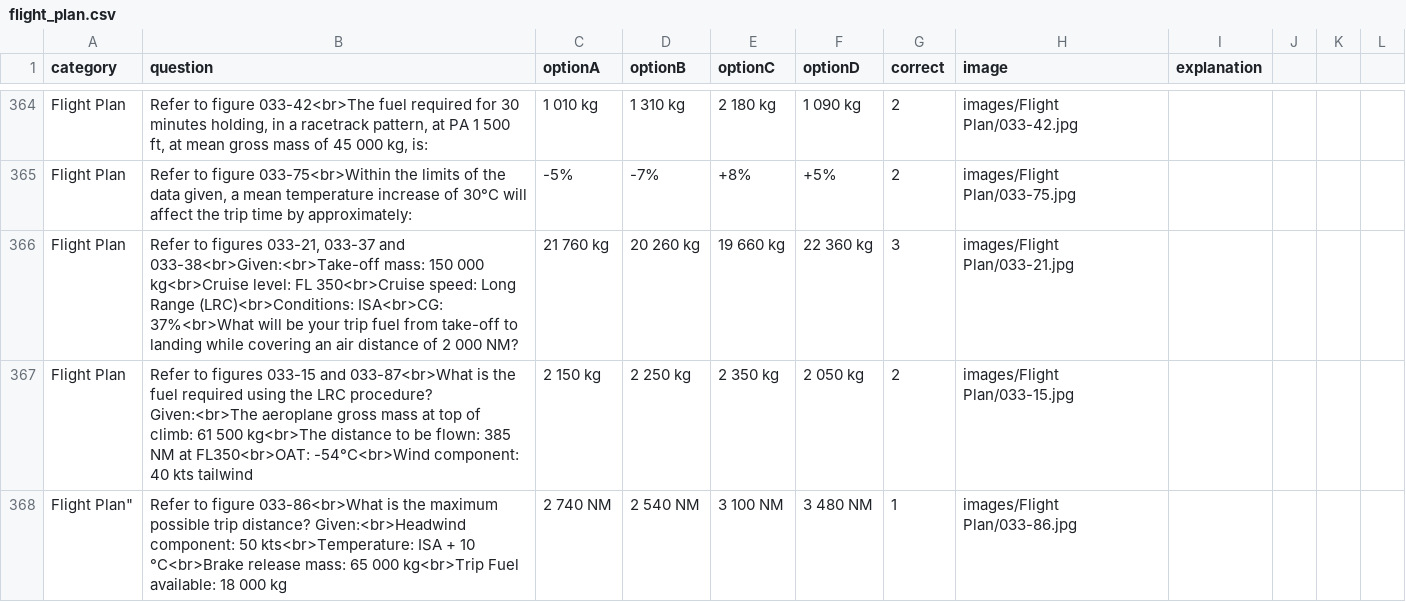
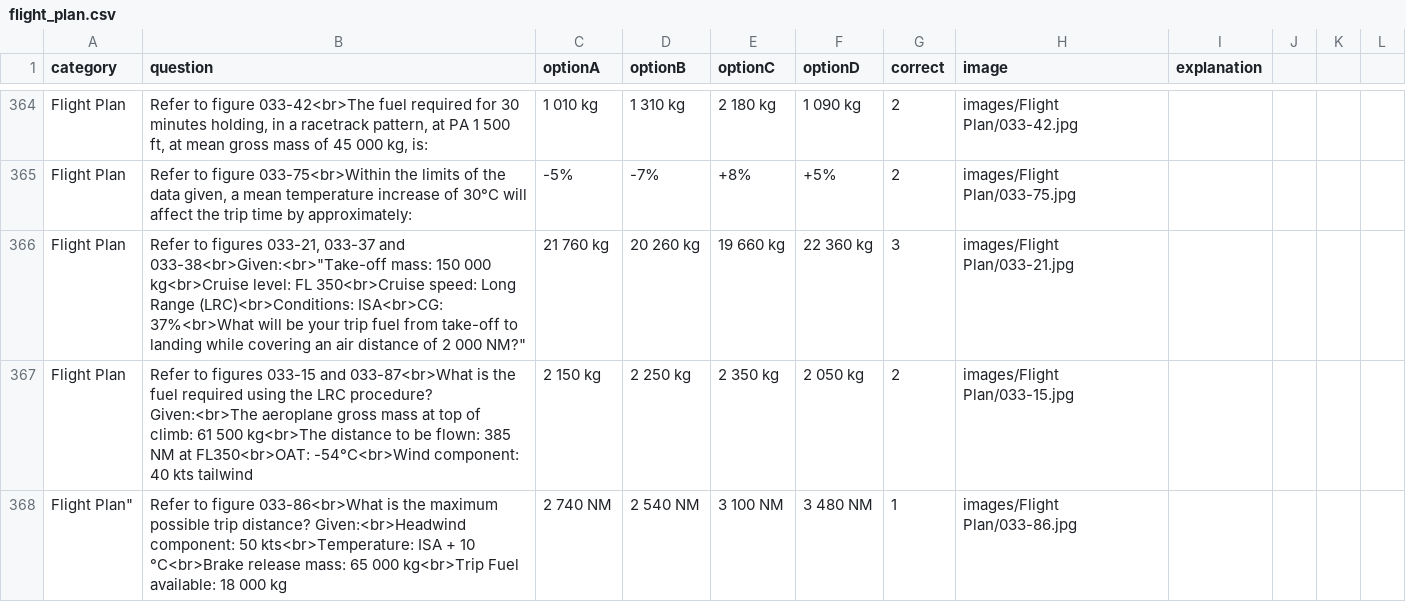
Before and after one commit to Georgesk1997/ETIHAD, a CSV file: categories/flight_plan.csv, drawn as a sheet; only a part is shown, gaps mark what is left out; the diff names each change by its address in the sheet, - before the commit and + after, or states it on an @@ line.

Commit message:
Update flight_plan.csv

```diff
--- a/categories/flight_plan.csv
+++ b/categories/flight_plan.csv
-B366 (question): …033-37 and 033-38<br>Given:<br>Take-off mass: 150 000 kg<br>Cruise level: FL 350<br>Cruise speed: Long Range (LRC)<br>Conditions: ISA<br>CG: 37%<br>What will be your trip fuel from take-off to landing while covering an air distance of 2 000 NM?
+B366 (question): …033-37 and 033-38<br>Given:<br>"Take-off mass: 150 000 kg<br>Cruise level: FL 350<br>Cruise speed: Long Range (LRC)<br>Conditions: ISA<br>CG: 37%<br>What will be your trip fuel from take-off to landing while covering an air distance of 2 000 NM?"
```
